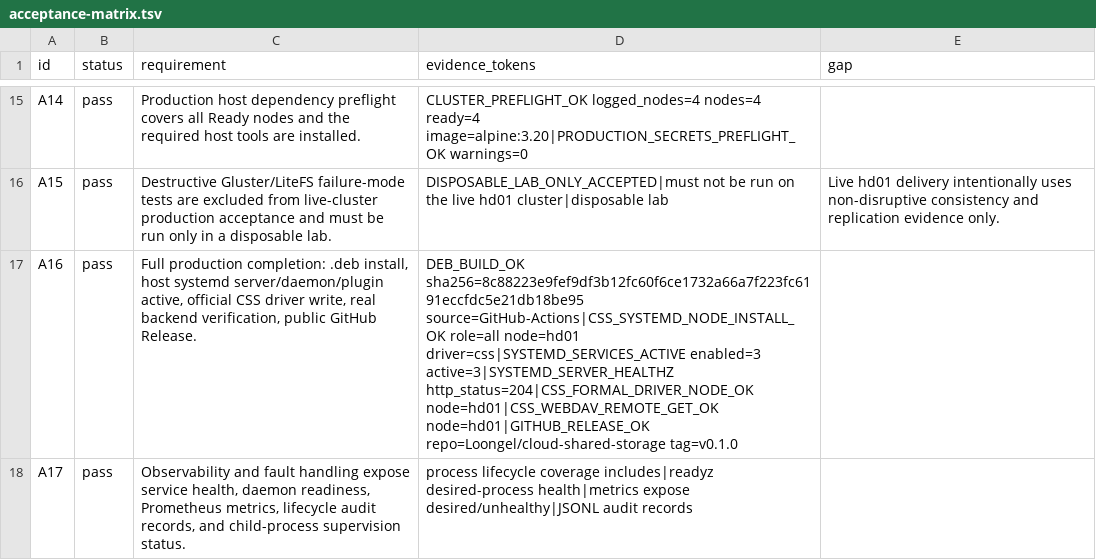
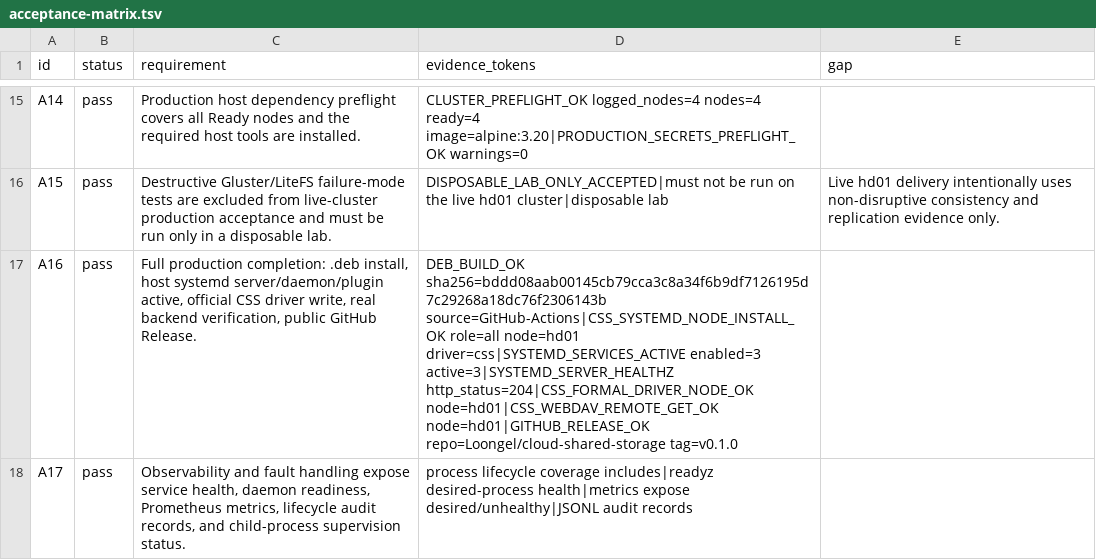
Before and after one commit to Loongel/cloud-shared-storage, a TSV file: docs/acceptance-matrix.tsv, drawn as a sheet; only a part is shown, gaps mark what is left out.

```diff
--- a/docs/acceptance-matrix.tsv
+++ b/docs/acceptance-matrix.tsv
@@ -16,3 +16,3 @@ A14	pass	Production host dependency preflight covers all Ready nodes and the req
 A15	pass	Destructive Gluster/LiteFS failure-mode tests are excluded from live-cluster production acceptance and must be run only in a disposable lab.	DISPOSABLE_LAB_ONLY_ACCEPTED|must not be run on the live hd01 cluster|disposable lab	Live hd01 delivery intentionally uses non-disruptive consistency and replication evidence only.
-A16	pass	Full production completion: .deb install, host systemd server/daemon/plugin active, official CSS driver write, real backend verification, public GitHub Release.	DEB_BUILD_OK sha256=8c88223e9fef9df3b12fc60f6ce1732a66a7f223fc6191eccfdc5e21db18be95 source=GitHub-Actions|CSS_SYSTEMD_NODE_INSTALL_OK role=all node=hd01 driver=css|SYSTEMD_SERVICES_ACTIVE enabled=3 active=3|SYSTEMD_SERVER_HEALTHZ http_status=204|CSS_FORMAL_DRIVER_NODE_OK node=hd01|CSS_WEBDAV_REMOTE_GET_OK node=hd01|GITHUB_RELEASE_OK repo=Loongel/cloud-shared-storage tag=v0.1.0	
+A16	pass	Full production completion: .deb install, host systemd server/daemon/plugin active, official CSS driver write, real backend verification, public GitHub Release.	DEB_BUILD_OK sha256=bddd08aab00145cb79cca3c8a34f6b9df7126195d7c29268a18dc76f2306143b source=GitHub-Actions|CSS_SYSTEMD_NODE_INSTALL_OK role=all node=hd01 driver=css|SYSTEMD_SERVICES_ACTIVE enabled=3 active=3|SYSTEMD_SERVER_HEALTHZ http_status=204|CSS_FORMAL_DRIVER_NODE_OK node=hd01|CSS_WEBDAV_REMOTE_GET_OK node=hd01|GITHUB_RELEASE_OK repo=Loongel/cloud-shared-storage tag=v0.1.0	
 A17	pass	Observability and fault handling expose service health, daemon readiness, Prometheus metrics, lifecycle audit records, and child-process supervision status.	process lifecycle coverage includes|readyz desired-process health|metrics expose desired/unhealthy|JSONL audit records	
```
Also changed, not shown: 1 other file.
